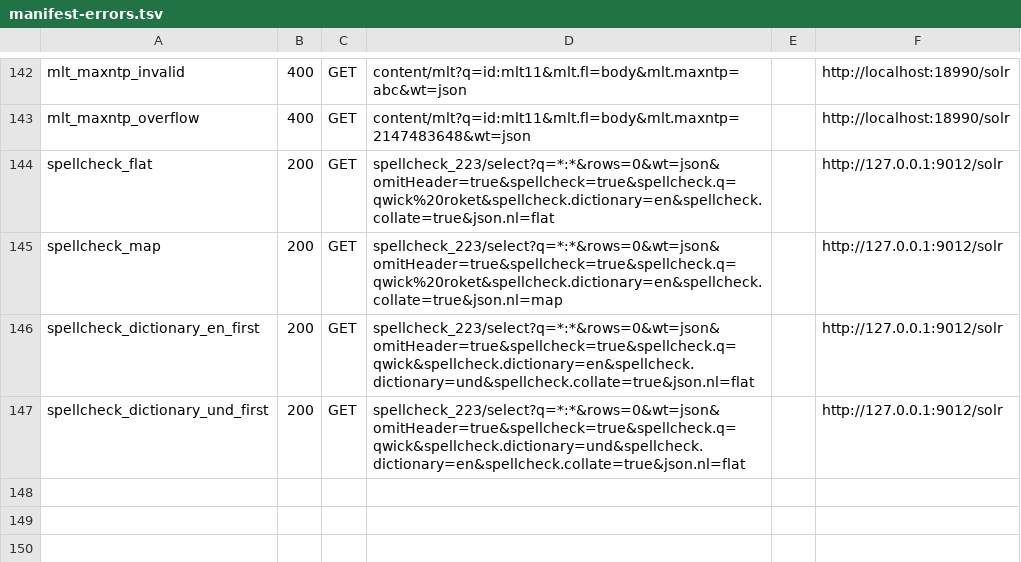
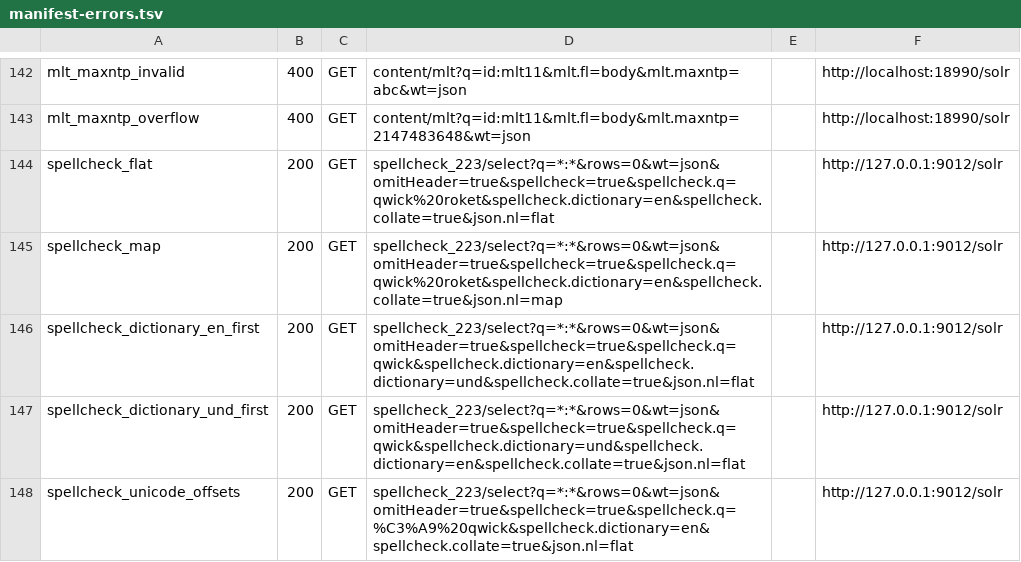
Before and after one commit to markdlabrecque/wayfinder, a TSV file: solr-ref/manifest-errors.tsv, drawn as a sheet; only a part is shown, gaps mark what is left out.

Commit message:
fix(spellcheck): use Solr UTF-16 offsets

```diff
--- a/solr-ref/manifest-errors.tsv
+++ b/solr-ref/manifest-errors.tsv
@@ -147 +147,2 @@ spellcheck_dictionary_en_first	200	GET	spellcheck_223/select?q=*:*&rows=0&wt=jso
 spellcheck_dictionary_und_first	200	GET	spellcheck_223/select?q=*:*&rows=0&wt=json&omitHeader=true&spellcheck=true&spellcheck.q=qwick&spellcheck.dictionary=und&spellcheck.dictionary=en&spellcheck.collate=true&json.nl=flat		http://127.0.0.1:9012/solr
+spellcheck_unicode_offsets	200	GET	spellcheck_223/select?q=*:*&rows=0&wt=json&omitHeader=true&spellcheck=true&spellcheck.q=%C3%A9%20qwick&spellcheck.dictionary=en&spellcheck.collate=true&json.nl=flat		http://127.0.0.1:9012/solr
```
Also changed, not shown: 5 other files.
